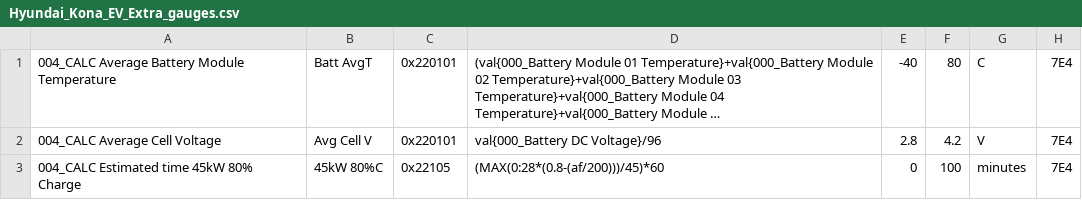
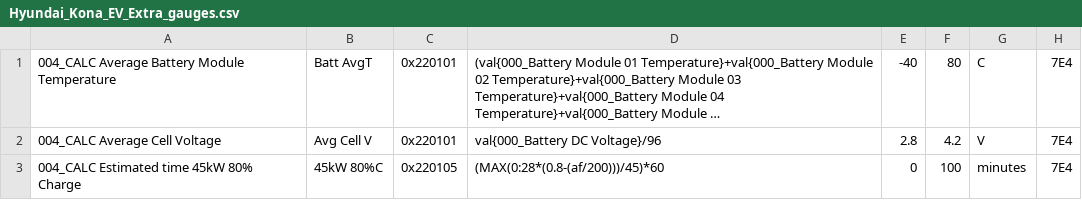
Before and after one commit to JejuSoul/OBD-PIDs-for-HKMC-EVs, a CSV file: Kona EV/extendedpids/Hyundai_Kona_EV_Extra_gauges.csv, drawn as a sheet; long unchanged cells end in ….

Commit message:
Fix typo

```diff
--- a/Kona EV/extendedpids/Hyundai_Kona_EV_Extra_gauges.csv
+++ b/Kona EV/extendedpids/Hyundai_Kona_EV_Extra_gauges.csv
@@ -2,2 +2,2 @@
 004_CALC Average Cell Voltage,Avg Cell V,0x220101,val{000_Battery DC Voltage}/96,2.8,4.2,V,7E4
-004_CALC Estimated time 45kW 80% Charge,45kW 80%C,0x22105,(MAX(0:28*(0.8-(af/200)))/45)*60,0,100,minutes,7E4
+004_CALC Estimated time 45kW 80% Charge,45kW 80%C,0x220105,(MAX(0:28*(0.8-(af/200)))/45)*60,0,100,minutes,7E4
```
